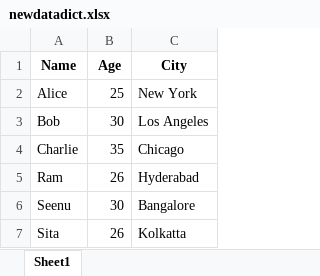
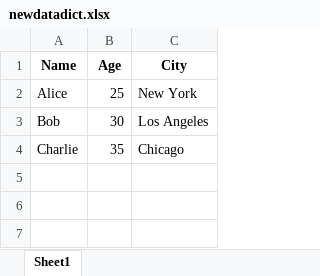
Before and after one commit to srinivasskc/my_datascience_journal, an Excel workbook: newdatadict.xlsx, sheet Sheet1, drawn as a sheet; values as stored, in another font and other column widths than the file's, no borders; the diff names each change by its address in the sheet, - before the commit and + after, or states it on an @@ line.

```diff
--- a/newdatadict.xlsx (sheet Sheet1)
+++ b/newdatadict.xlsx (sheet Sheet1)
-row 5: Ram | 26 | Hyderabad
-row 6: Seenu | 30 | Bangalore
-row 7: Sita | 26 | Kolkatta
```
Also changed, not shown: 1 other file.
